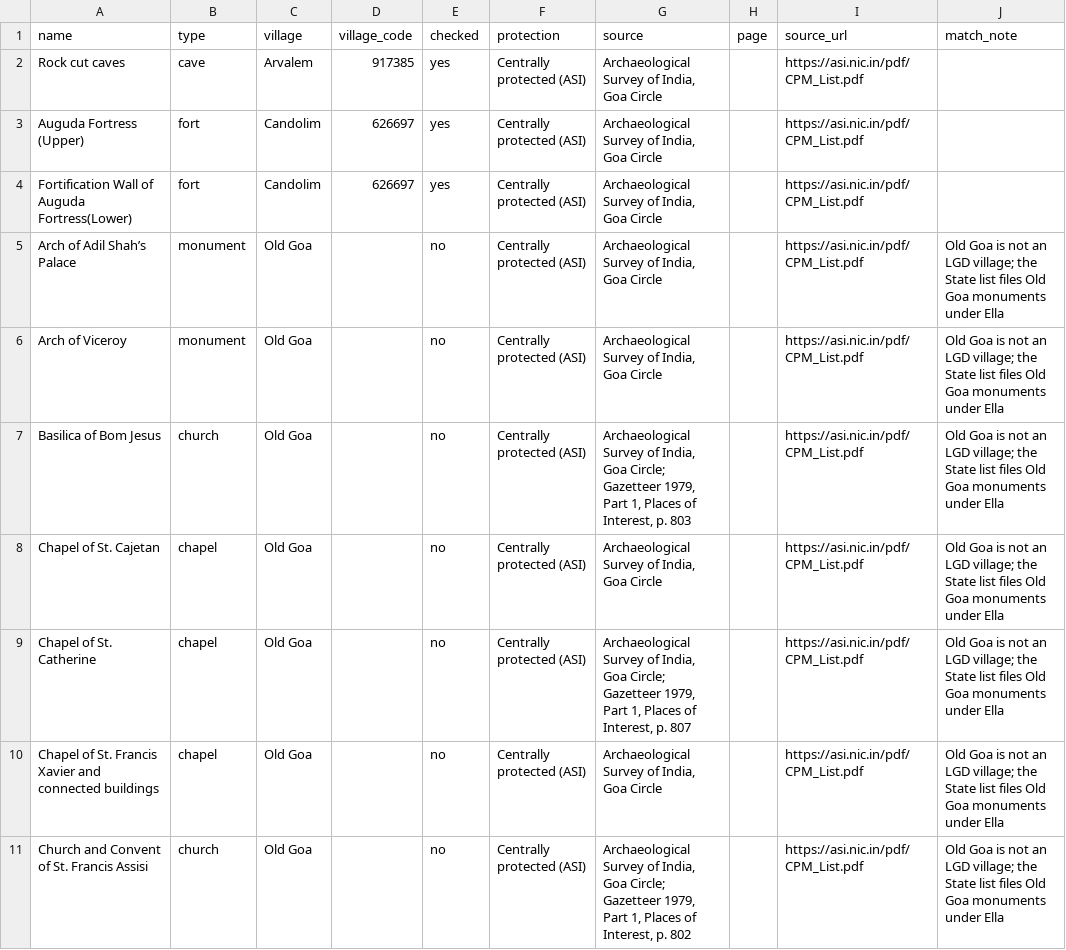
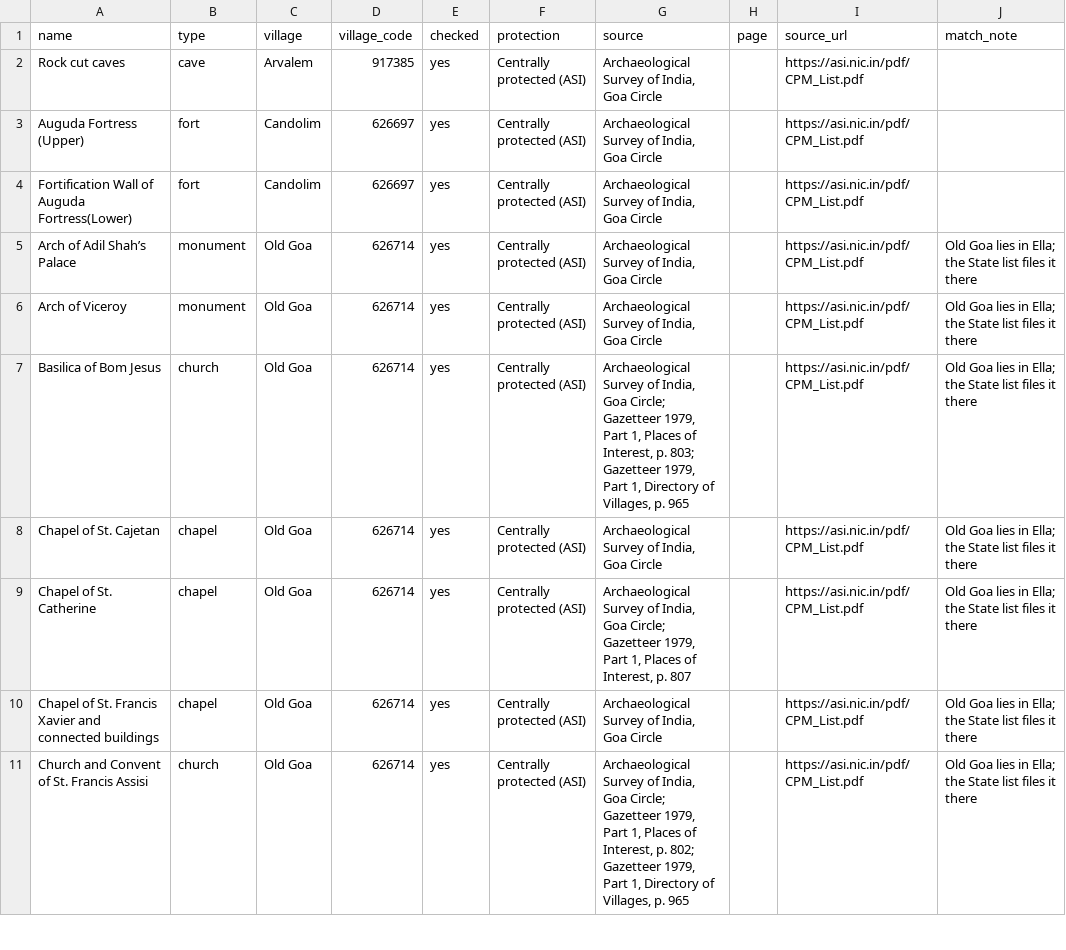
Before and after one commit to shashankayyar/khoim, a CSV file: data/credited/monuments.csv, drawn as a sheet; only a part is shown; the diff covers the shown part only.

```diff
--- a/data/credited/monuments.csv
+++ b/data/credited/monuments.csv
@@ -4,8 +4,8 @@ Auguda Fortress (Upper),fort,Candolim,626697,yes,Centrally protected (ASI),"Arch
 Fortification Wall of Auguda Fortress(Lower),fort,Candolim,626697,yes,Centrally protected (ASI),"Archaeological Survey of India, Goa Circle",,https://asi.nic.in/pdf/CPM_List.pdf,
-Arch of Adil Shah’s Palace,monument,Old Goa,,no,Centrally protected (ASI),"Archaeological Survey of India, Goa Circle",,https://asi.nic.in/pdf/CPM_List.pdf,Old Goa is not an LGD village; the State list files Old Goa monuments under Ella
-Arch of Viceroy,monument,Old Goa,,no,Centrally protected (ASI),"Archaeological Survey of India, Goa Circle",,https://asi.nic.in/pdf/CPM_List.pdf,Old Goa is not an LGD village; the State list files Old Goa monuments under Ella
-Basilica of Bom Jesus,church,Old Goa,,no,Centrally protected (ASI),"Archaeological Survey of India, Goa Circle; Gazetteer 1979, Part 1, Places of Interest, p. 803",,https://asi.nic.in/pdf/CPM_List.pdf,Old Goa is not an LGD village; the State list files Old Goa monuments under Ella
-Chapel of St. Cajetan,chapel,Old Goa,,no,Centrally protected (ASI),"Archaeological Survey of India, Goa Circle",,https://asi.nic.in/pdf/CPM_List.pdf,Old Goa is not an LGD village; the State list files Old Goa monuments under Ella
-Chapel of St. Catherine,chapel,Old Goa,,no,Centrally protected (ASI),"Archaeological Survey of India, Goa Circle; Gazetteer 1979, Part 1, Places of Interest, p. 807",,https://asi.nic.in/pdf/CPM_List.pdf,Old Goa is not an LGD village; the State list files Old Goa monuments under Ella
-Chapel of St. Francis Xavier and connected buildings,chapel,Old Goa,,no,Centrally protected (ASI),"Archaeological Survey of India, Goa Circle",,https://asi.nic.in/pdf/CPM_List.pdf,Old Goa is not an LGD village; the State list files Old Goa monuments under Ella
-Church and Convent of St. Francis Assisi,church,Old Goa,,no,Centrally protected (ASI),"Archaeological Survey of India, Goa Circle; Gazetteer 1979, Part 1, Places of Interest, p. 802",,https://asi.nic.in/pdf/CPM_List.pdf,Old Goa is not an LGD village; the State list files Old Goa monuments under Ella
+Arch of Adil Shah’s Palace,monument,Old Goa,626714,yes,Centrally protected (ASI),"Archaeological Survey of India, Goa Circle",,https://asi.nic.in/pdf/CPM_List.pdf,Old Goa lies in Ella; the State list files it there
+Arch of Viceroy,monument,Old Goa,626714,yes,Centrally protected (ASI),"Archaeological Survey of India, Goa Circle",,https://asi.nic.in/pdf/CPM_List.pdf,Old Goa lies in Ella; the State list files it there
+Basilica of Bom Jesus,church,Old Goa,626714,yes,Centrally protected (ASI),"Archaeological Survey of India, Goa Circle; Gazetteer 1979, Part 1, Places of Interest, p. 803; Gazetteer 1979, Part 1, Directory of Villages, p. 965",,https://asi.nic.in/pdf/CPM_List.pdf,Old Goa lies in Ella; the State list files it there
+Chapel of St. Cajetan,chapel,Old Goa,626714,yes,Centrally protected (ASI),"Archaeological Survey of India, Goa Circle",,https://asi.nic.in/pdf/CPM_List.pdf,Old Goa lies in Ella; the State list files it there
+Chapel of St. Catherine,chapel,Old Goa,626714,yes,Centrally protected (ASI),"Archaeological Survey of India, Goa Circle; Gazetteer 1979, Part 1, Places of Interest, p. 807",,https://asi.nic.in/pdf/CPM_List.pdf,Old Goa lies in Ella; the State list files it there
+Chapel of St. Francis Xavier and connected buildings,chapel,Old Goa,626714,yes,Centrally protected (ASI),"Archaeological Survey of India, Goa Circle",,https://asi.nic.in/pdf/CPM_List.pdf,Old Goa lies in Ella; the State list files it there
+Church and Convent of St. Francis Assisi,church,Old Goa,626714,yes,Centrally protected (ASI),"Archaeological Survey of India, Goa Circle; Gazetteer 1979, Part 1, Places of Interest, p. 802; Gazetteer 1979, Part 1, Directory of Villages, p. 965",,https://asi.nic.in/pdf/CPM_List.pdf,Old Goa lies in Ella; the State list files it there
```
Also changed, not shown: 4 removed rows and 23 edited cells elsewhere in this file, 5 other files.
